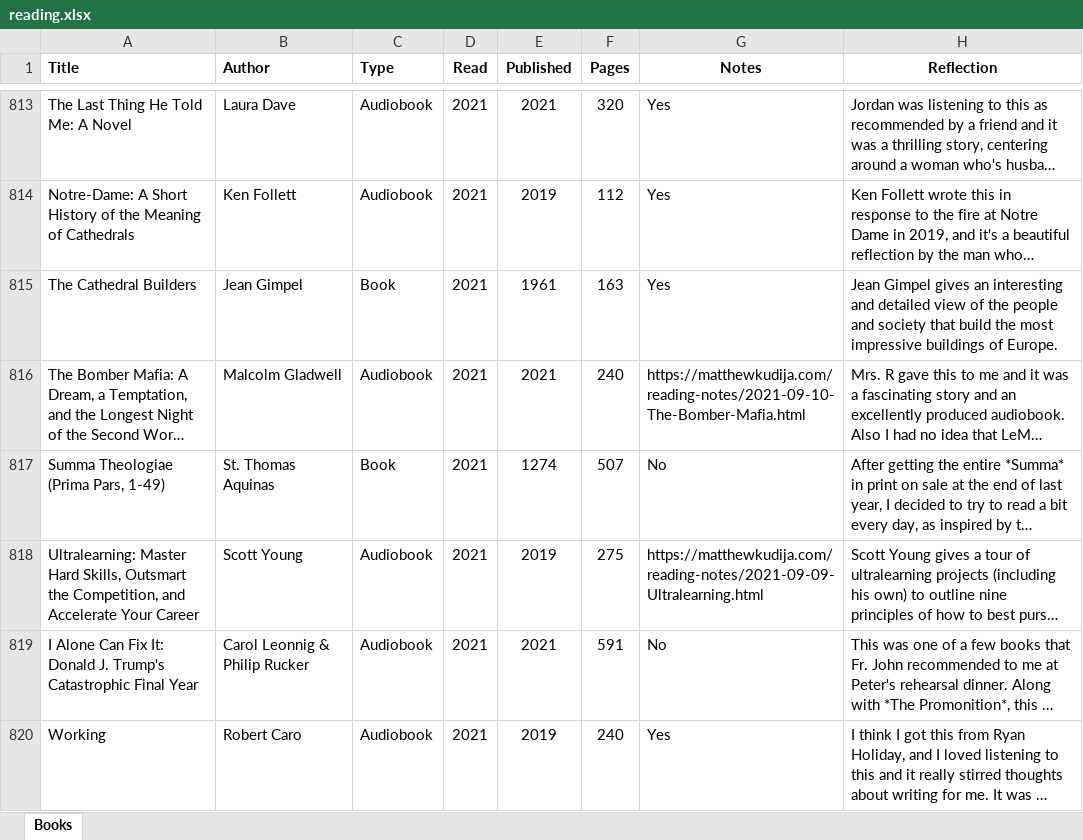
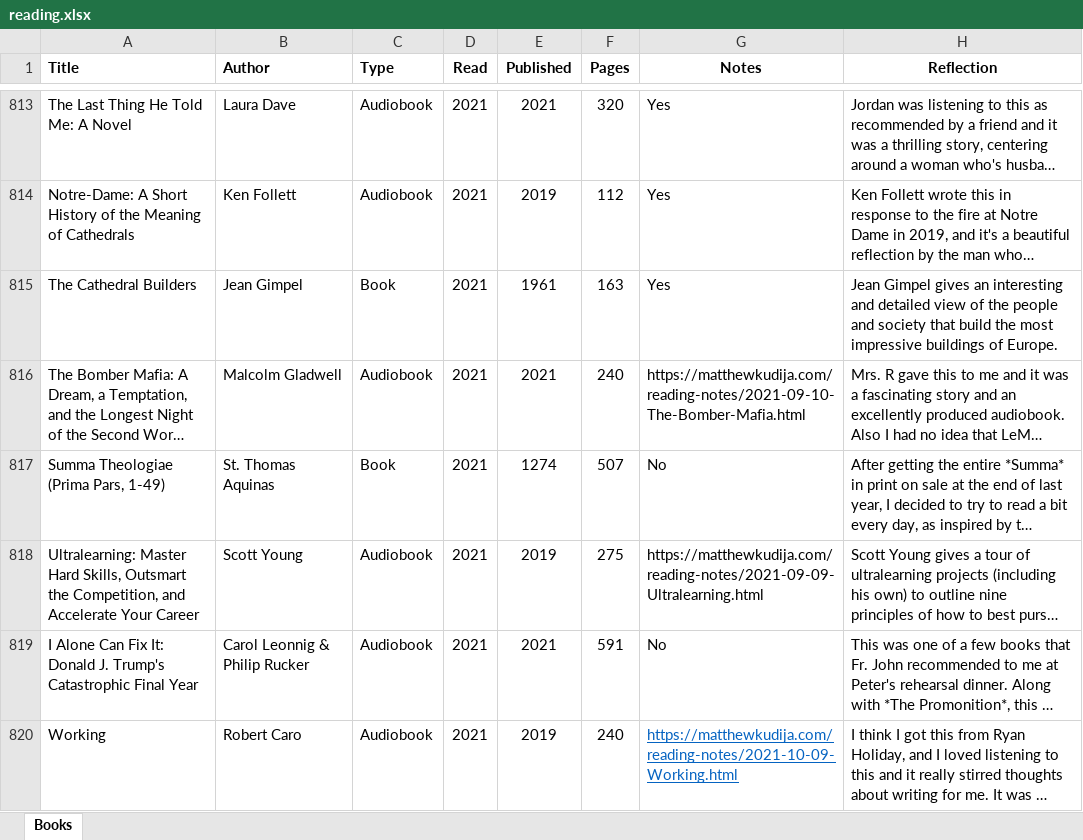
Before and after one commit to mkudija/mkudija.github.io, an Excel workbook: reading/reading.xlsx, sheet Books, drawn as a sheet; only a part is shown, gaps mark what is left out; long unchanged cells end in …; values as stored, in another font and other column widths than the file's, no borders; conditional formats not drawn; the diff names each change by its address in the sheet, - before the commit and + after, or states it on an @@ line.

```diff
--- a/reading/reading.xlsx (sheet Books)
+++ b/reading/reading.xlsx (sheet Books)
-G820 (Notes): Yes
+G820 (Notes): https://matthewkudija.com/reading-notes/2021-10-09-Working.html
@@ G820 underline: off → on, text colour: black → #0563C1 @@
```
Also changed, not shown: 6 other files.
